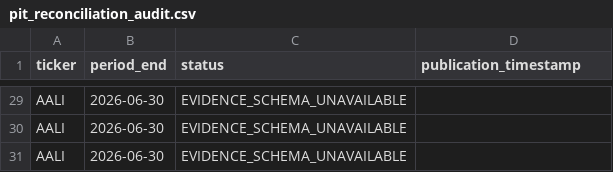
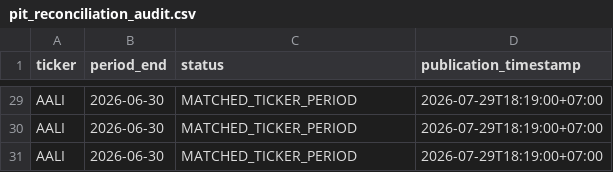
Before and after one commit to byusetianto-netizen/bayu-idx-trading-engine, a CSV file: data/fundamental/pit_reconciliation_audit.csv, drawn as a sheet; only a part is shown, gaps mark what is left out; the diff covers the shown part only; the diff names each change by its address in the sheet, - before the commit and + after, or states it on an @@ line.

```diff
--- a/data/fundamental/pit_reconciliation_audit.csv
+++ b/data/fundamental/pit_reconciliation_audit.csv
-C29:C31 (status): EVIDENCE_SCHEMA_UNAVAILABLE
+C29:C31 (status): MATCHED_TICKER_PERIOD
-D29:D31 (publication_timestamp): (empty)
+D29:D31 (publication_timestamp): 2026-07-29T18:19:00+07:00
```
Also changed, not shown: 54 edited cells elsewhere in this file, data/fundamental/financial_statements_pit.csv, 1 other file.
